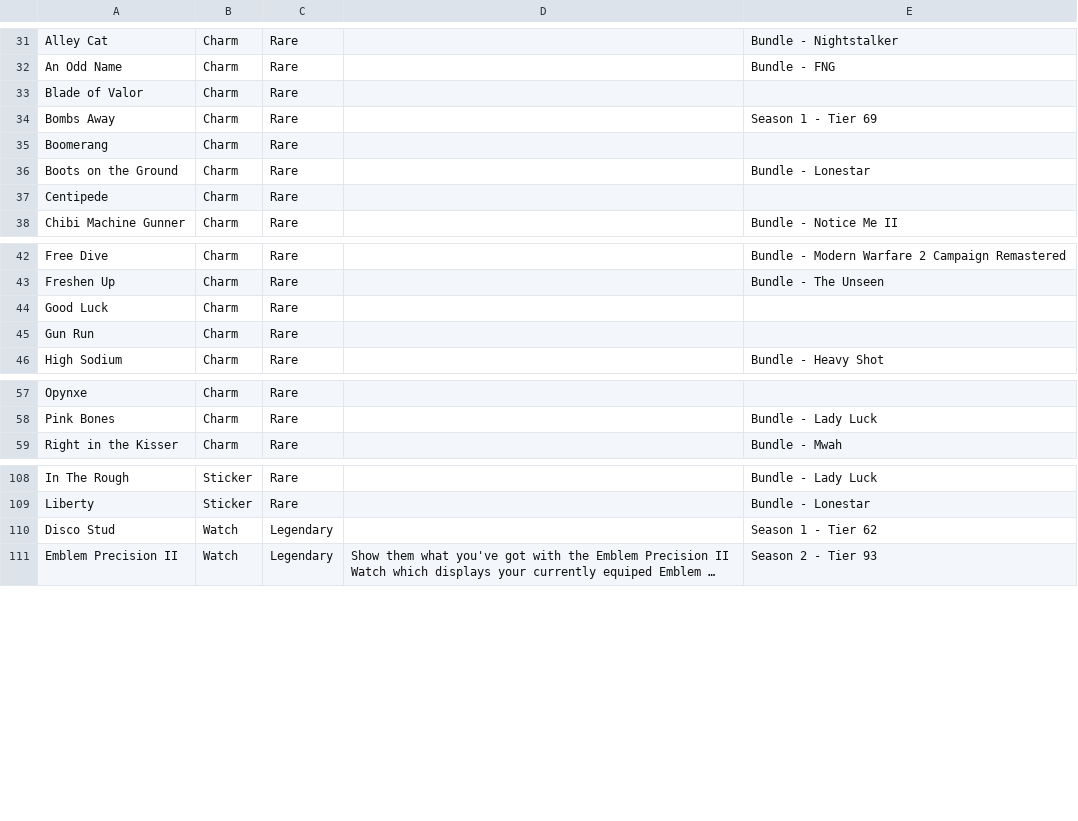
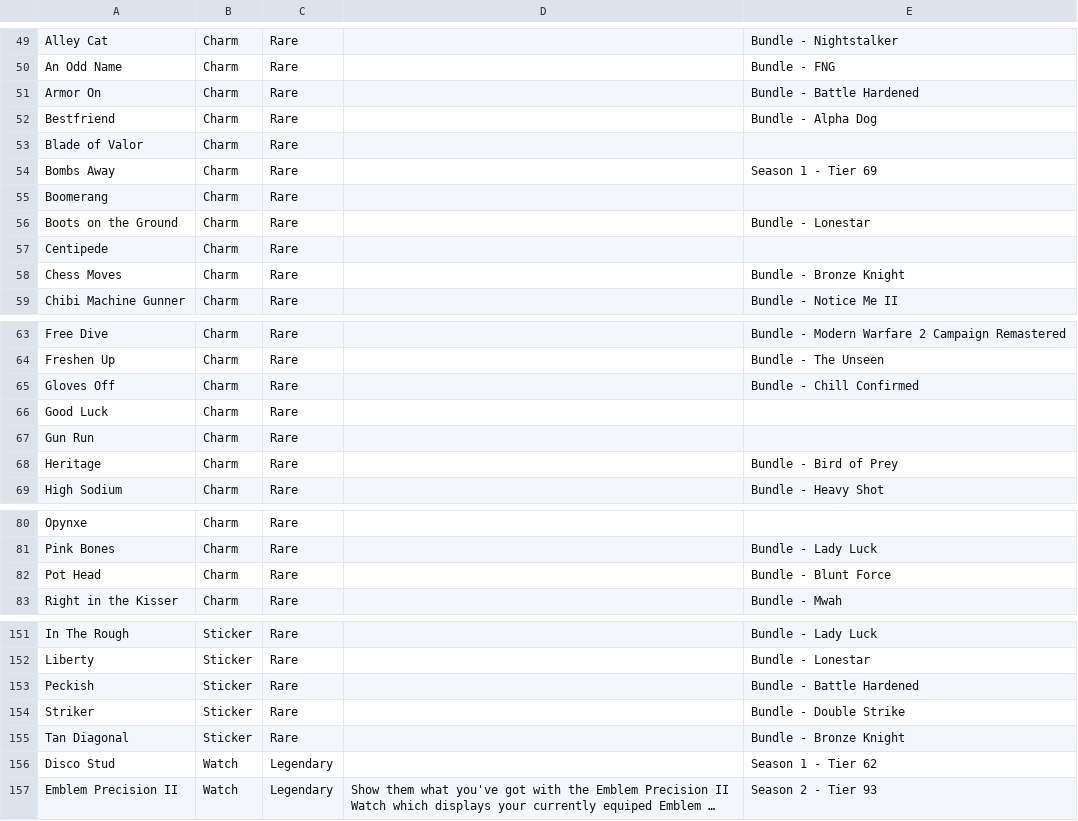
Before and after one commit to cncplyr/datasets-games, a CSV file: ps4/call-of-duty-modern-warfare/collectables.csv, drawn as a sheet; only a part is shown, gaps mark what is left out; long unchanged cells end in …; the diff covers the shown part only; the diff names each change by its address in the sheet, - before the commit and + after, or states it on an @@ line.

```diff
--- a/ps4/call-of-duty-modern-warfare/collectables.csv
+++ b/ps4/call-of-duty-modern-warfare/collectables.csv
+row 51: Armor On | Charm | Rare |  | Bundle - Battle Hardened
+row 52: Bestfriend | Charm | Rare |  | Bundle - Alpha Dog
+row 58: Chess Moves | Charm | Rare |  | Bundle - Bronze Knight
+row 65: Gloves Off | Charm | Rare |  | Bundle - Chill Confirmed
+row 68: Heritage | Charm | Rare |  | Bundle - Bird of Prey
+row 82: Pot Head | Charm | Rare |  | Bundle - Blunt Force
+row 153: Peckish | Sticker | Rare |  | Bundle - Battle Hardened
+row 154: Striker | Sticker | Rare |  | Bundle - Double Strike
+row 155: Tan Diagonal | Sticker | Rare |  | Bundle - Bronze Knight
```
Also changed, not shown: 38 added rows and 3 edited cells elsewhere in this file.
